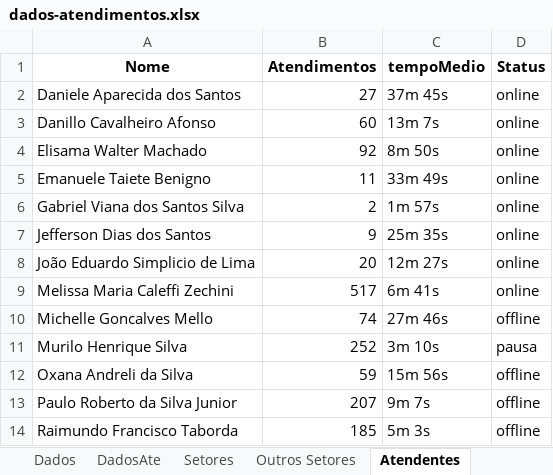
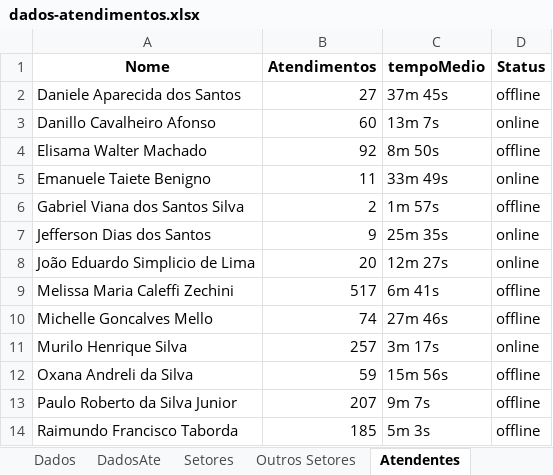
Before and after one commit to GabrielSilvaRit/Excel-painel, an Excel workbook: dados-atendimentos.xlsx, sheet Atendentes, drawn as a sheet; values as stored, in another font and other column widths than the file's, no borders; the diff names each change by its address in the sheet, - before the commit and + after, or states it on an @@ line.

```diff
--- a/dados-atendimentos.xlsx (sheet Atendentes)
+++ b/dados-atendimentos.xlsx (sheet Atendentes)
-D2 (Status): online
+D2 (Status): offline
-D4 (Status): online
+D4 (Status): offline
-D6 (Status): online
+D6 (Status): offline
-D9 (Status): online
+D9 (Status): offline
-B11 (Atendimentos): 252
+B11 (Atendimentos): 257
-C11 (tempoMedio): 3m 10s
+C11 (tempoMedio): 3m 17s
-D11 (Status): pausa
+D11 (Status): online
```
Also changed, not shown: sheet Dados, sheet DadosAte, sheet Setores, sheet Pendencias, sheet Métricas Gerais, sheet Clientes, 2 more sheets.
